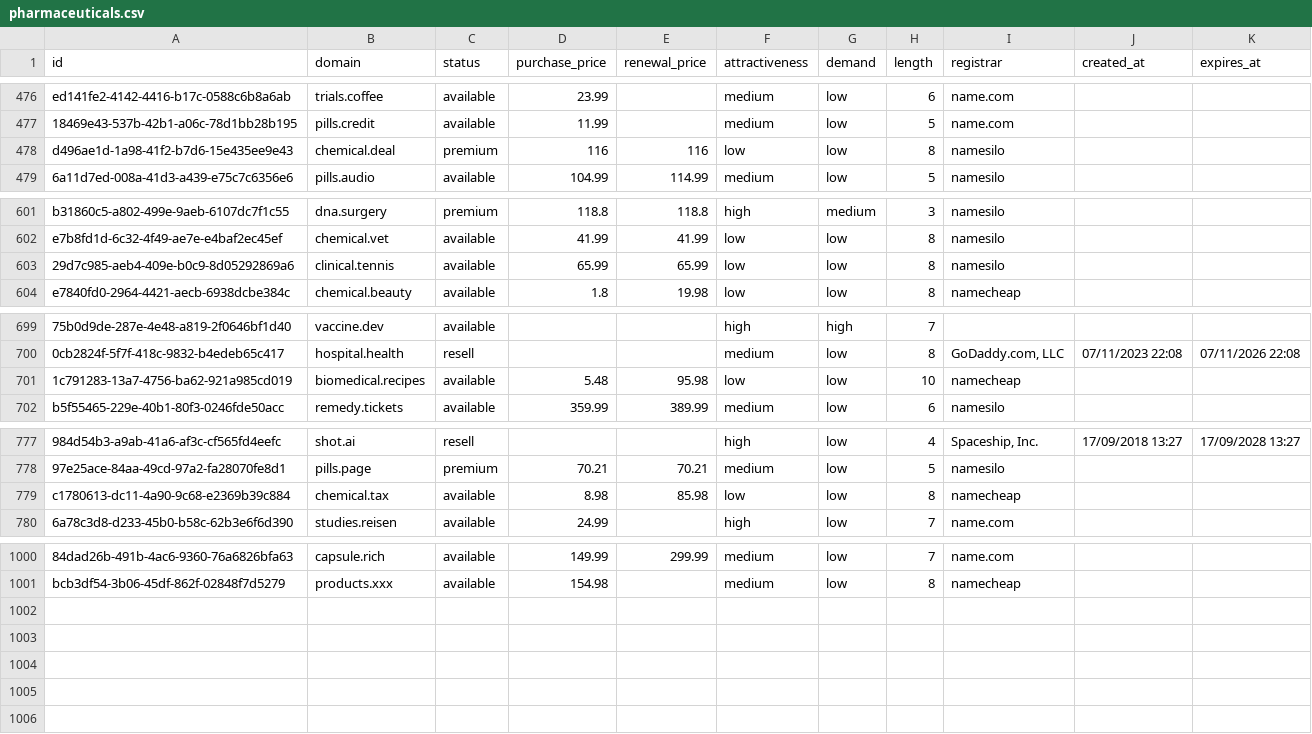
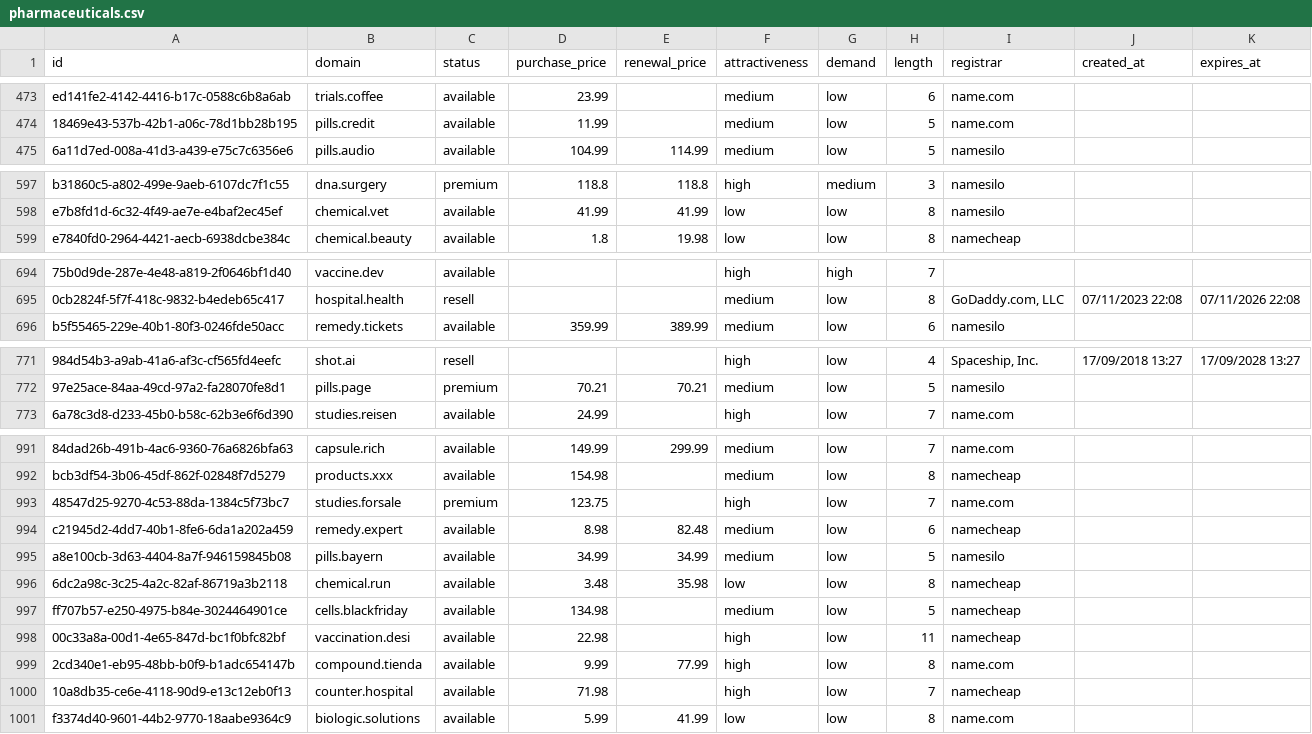
Before and after one commit to UniqueDomains/pharmaceuticals-oneword-domains, a CSV file: pharmaceuticals.csv, drawn as a sheet; only a part is shown, gaps mark what is left out; removed rows and columns are numbered as before the commit, all else as after; the diff covers the shown part only; the diff names each change by its address in the sheet, - before the commit and + after, or states it on an @@ line.

Commit message:
Domains update

```diff
--- a/pharmaceuticals.csv
+++ b/pharmaceuticals.csv
-row 478: d496ae1d-1a98-41f2-b7d6-15e435ee9e43 | chemical.deal | premium | 116 | 116 | low | low | 8 | namesilo
-row 603: 29d7c985-aeb4-409e-b0c9-8d05292869a6 | clinical.tennis | available | 65.99 | 65.99 | low | low | 8 | namesilo
-row 701: 1c791283-13a7-4756-ba62-921a985cd019 | biomedical.recipes | available | 5.48 | 95.98 | low | low | 10 | namecheap
-row 779: c1780613-dc11-4a90-9c68-e2369b39c884 | chemical.tax | available | 8.98 | 85.98 | low | low | 8 | namecheap
+row 993: 48547d25-9270-4c53-88da-1384c5f73bc7 | studies.forsale | premium | 123.75 |  | high | low | 7 | name.com
+row 994: c21945d2-4dd7-40b1-8fe6-6da1a202a459 | remedy.expert | available | 8.98 | 82.48 | medium | low | 6 | namecheap
+row 995: a8e100cb-3d63-4404-8a7f-946159845b08 | pills.bayern | available | 34.99 | 34.99 | medium | low | 5 | namesilo
+row 996: 6dc2a98c-3c25-4a2c-82af-86719a3b2118 | chemical.run | available | 3.48 | 35.98 | low | low | 8 | namecheap
+row 997: ff707b57-e250-4975-b84e-3024464901ce | cells.blackfriday | available | 134.98 |  | medium | low | 5 | namecheap
+row 998: 00c33a8a-00d1-4e65-847d-bc1f0bfc82bf | vaccination.desi | available | 22.98 |  | high | low | 11 | namecheap
+row 999: 2cd340e1-eb95-48bb-b0f9-b1adc654147b | compound.tienda | available | 9.99 | 77.99 | high | low | 8 | name.com
+row 1000: 10a8db35-ce6e-4118-90d9-e13c12eb0f13 | counter.hospital | available | 71.98 |  | high | low | 7 | namecheap
+row 1001: f3374d40-9601-44b2-9770-18aabe9364c9 | biologic.solutions | available | 5.99 | 41.99 | low | low | 8 | name.com
```
Also changed, not shown: 5 removed rows elsewhere in this file, 4 other files.
